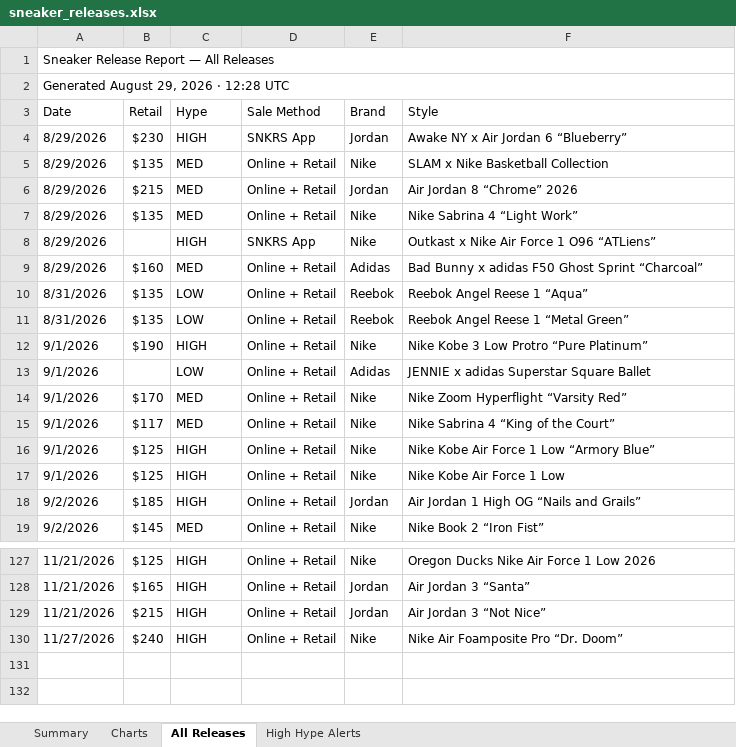
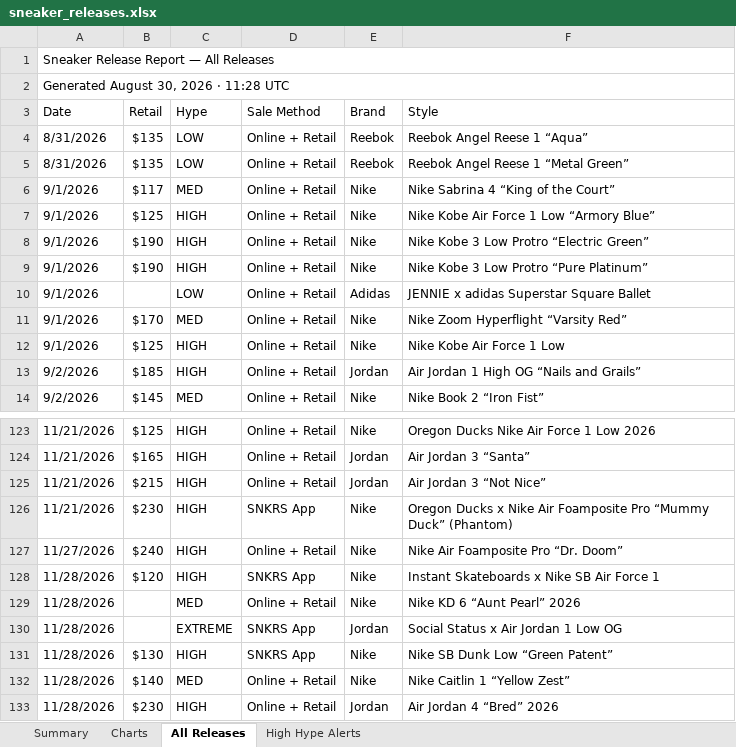
Before and after one commit to lordnader2002-sudo/Shoe-Tracker-v2, an Excel workbook: docs/data/sneaker_releases.xlsx, sheet All Releases, drawn as a sheet; only a part is shown, gaps mark what is left out; values as stored, in another font and other column widths than the file's, no cell formats; removed rows and columns are numbered as before the commit, all else as after; the diff covers the shown part only; the diff names each change by its address in the sheet, - before the commit and + after, or states it on an @@ line.

```diff
--- a/docs/data/sneaker_releases.xlsx (sheet All Releases)
+++ b/docs/data/sneaker_releases.xlsx (sheet All Releases)
-A2 (Date): Generated August 29, 2026 · 12:28 UTC
+A2 (Date): Generated August 30, 2026 · 11:28 UTC
-row 4: 8/29/2026 | $230 | HIGH | SNKRS App | Jordan | Awake NY x Air Jordan 6 “Blueberry”
-row 5: 8/29/2026 | $135 | MED | Online + Retail | Nike | SLAM x Nike Basketball Collection
-row 6: 8/29/2026 | $215 | MED | Online + Retail | Jordan | Air Jordan 8 “Chrome” 2026
-row 7: 8/29/2026 | $135 | MED | Online + Retail | Nike | Nike Sabrina 4 “Light Work”
-row 8: 8/29/2026 |  | HIGH | SNKRS App | Nike | Outkast x Nike Air Force 1 O96 “ATLiens”
-row 9: 8/29/2026 | $160 | MED | Online + Retail | Adidas | Bad Bunny x adidas F50 Ghost Sprint “Charcoal”
@@ row 15 moved to row 6: 9/1/2026 @@
@@ row 16 moved to row 7: 9/1/2026 @@
+row 8: 9/1/2026 | $190 | HIGH | Online + Retail | Nike | Nike Kobe 3 Low Protro “Electric Green”
@@ row 124 moved to row 126: 11/21/2026 @@
+row 128: 11/28/2026 | $120 | HIGH | SNKRS App | Nike | Instant Skateboards x Nike SB Air Force 1
+row 129: 11/28/2026 |  | MED | Online + Retail | Nike | Nike KD 6 “Aunt Pearl” 2026
+row 130: 11/28/2026 |  | EXTREME | SNKRS App | Jordan | Social Status x Air Jordan 1 Low OG
+row 131: 11/28/2026 | $130 | HIGH | SNKRS App | Nike | Nike SB Dunk Low “Green Patent”
+row 132: 11/28/2026 | $140 | MED | Online + Retail | Nike | Nike Caitlin 1 “Yellow Zest”
+row 133: 11/28/2026 | $230 | HIGH | Online + Retail | Jordan | Air Jordan 4 “Bred” 2026
```
Also changed, not shown: 2 added rows and 24 moved rows elsewhere in this sheet, sheet Summary, sheet High Hype Alerts, sheet Charts, cell formats, reports/sneaker_releases.xlsx, 1 other file.
